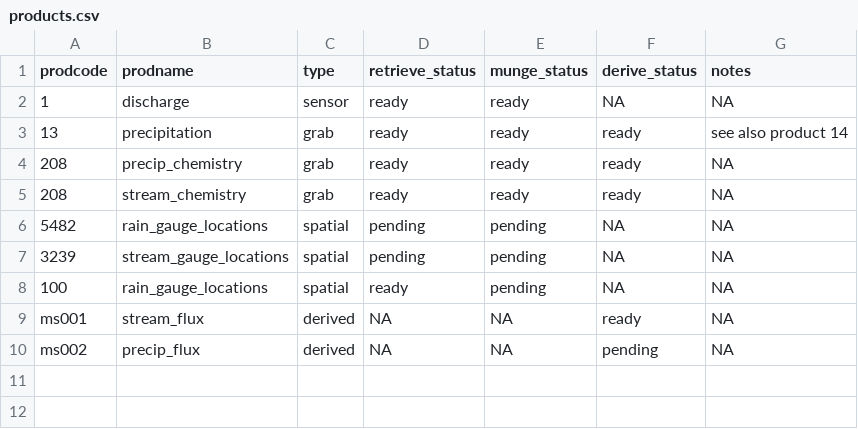
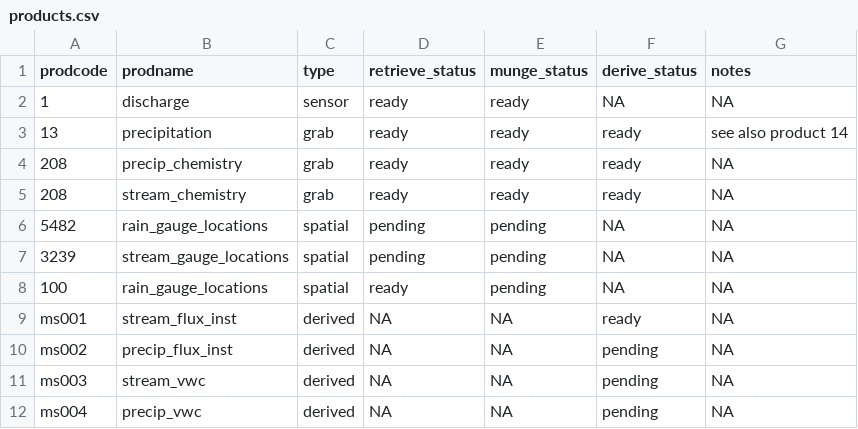
Before and after one commit to MacroSHEDS/data_processing, a CSV file: src/lter/hbef/products.csv, drawn as a sheet; the diff names each change by its address in the sheet, - before the commit and + after, or states it on an @@ line.

Commit message:
made generalized inst flux calculator function; vwc next

```diff
--- a/src/lter/hbef/products.csv
+++ b/src/lter/hbef/products.csv
-B9 (prodname): stream_flux
+B9 (prodname): stream_flux_inst
-B10 (prodname): precip_flux
+B10 (prodname): precip_flux_inst
+row 11: ms003 | stream_vwc | derived | NA | NA | pending | NA
+row 12: ms004 | precip_vwc | derived | NA | NA | pending | NA
```
Also changed, not shown: 4 other files.
